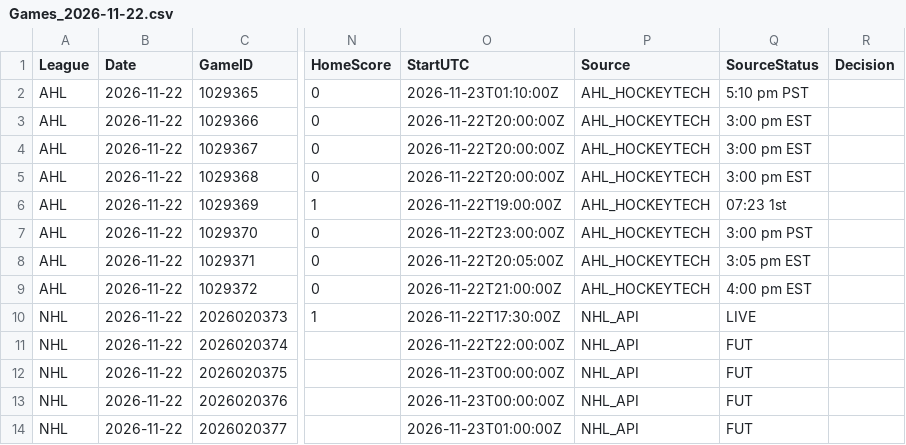
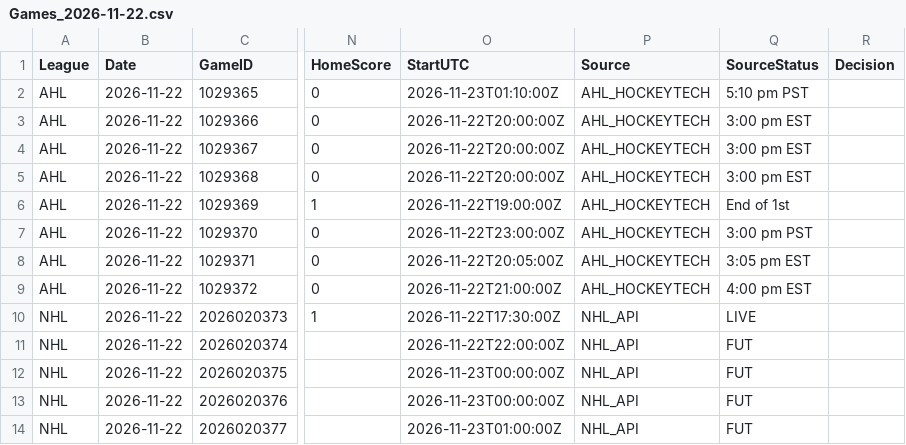
Before and after one commit to skaterbosse/hockey, a CSV file: statsByDate/data/games/Games_2026-11-22.csv, drawn as a sheet; only a part is shown, gaps mark what is left out; the diff names each change by its address in the sheet, - before the commit and + after, or states it on an @@ line.

```diff
--- a/statsByDate/data/games/Games_2026-11-22.csv
+++ b/statsByDate/data/games/Games_2026-11-22.csv
-Q6 (SourceStatus): 07:23 1st
+Q6 (SourceStatus): End of 1st
```
Also changed, not shown: statsByDate/data/playerstats/PlayerStats_2026-11-22.csv, 9 other files.
